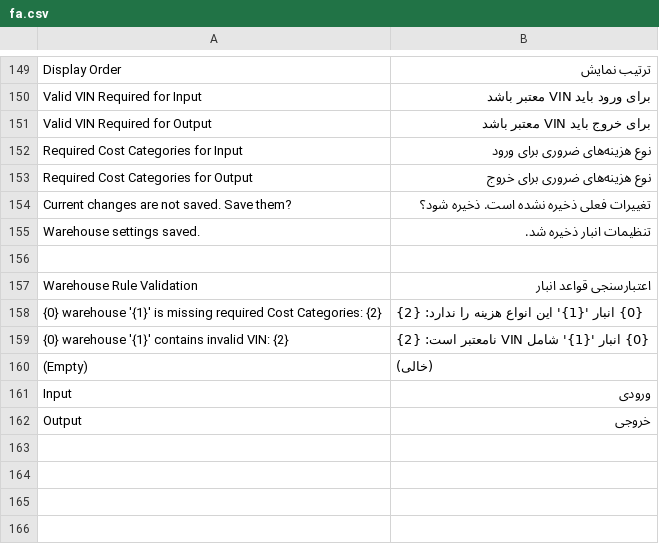
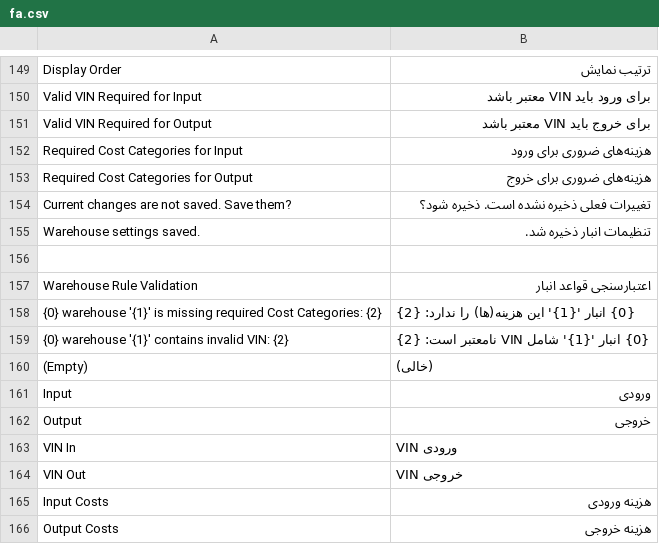
Before and after one commit to netmanir/vehicle_import, a CSV file: vehicle_import/translations/fa.csv, drawn as a sheet; only a part is shown, gaps mark what is left out.

Commit message:
feat(warehouse-manager): display VIN requirements and cost category rules

```diff
--- a/vehicle_import/translations/fa.csv
+++ b/vehicle_import/translations/fa.csv
@@ -151,4 +151,4 @@ Valid VIN Required for Input, برای ورود باید VIN معتبر باشد
 Valid VIN Required for Output, برای خروج باید VIN معتبر باشد
-Required Cost Categories for Input, نوع هزینه‌های ضروری برای ورود
-Required Cost Categories for Output, نوع هزینه‌های ضروری برای خروج
+Required Cost Categories for Input, هزینه‌های ضروری برای ورود
+Required Cost Categories for Output, هزینه‌های ضروری برای خروج
 Current changes are not saved. Save them?, تغییرات فعلی ذخیره نشده است. ذخیره شود؟
@@ -157,3 +157,3 @@ Warehouse settings saved., تنظیمات انبار ذخیره شد.
 Warehouse Rule Validation, اعتبارسنجی قواعد انبار
-{0} warehouse '{1}' is missing required Cost Categories: {2}, {0} انبار '{1}' این انواع هزینه را ندارد: {2}
+{0} warehouse '{1}' is missing required Cost Categories: {2}, {0} انبار '{1}' این هزینه(ها) را ندارد: {2}
 {0} warehouse '{1}' contains invalid VIN: {2}, {0} انبار '{1}' شامل VIN نامعتبر است: {2}
@@ -162 +162,5 @@ Input, ورودی
 Output, خروجی
+VIN In, VIN ورودی
+VIN Out, VIN خروجی
+Input Costs, هزینه ورودی
+Output Costs, هزینه خروجی
```
Also changed, not shown: 3 other files.
